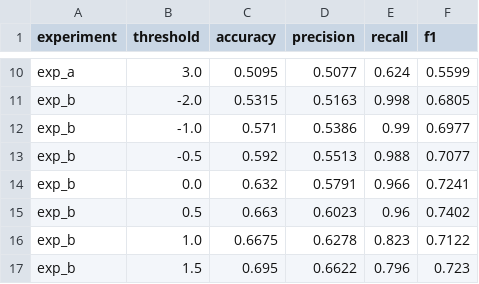
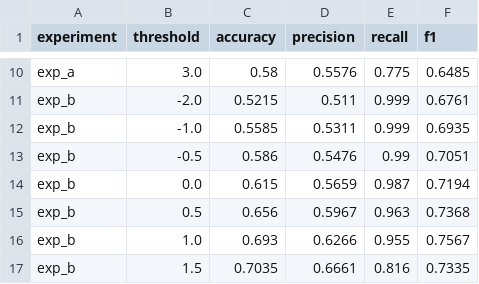
Before and after one commit to AIVIETNAM-AIO-LEHOANGNHAN/AIO_Module_01_Research_HCMUS-project, a CSV file: docs/threshold_results.csv, drawn as a sheet; only a part is shown, gaps mark what is left out; the diff covers the shown part only; the diff names each change by its address in the sheet, - before the commit and + after, or states it on an @@ line.

```diff
--- a/docs/threshold_results.csv
+++ b/docs/threshold_results.csv
-C10 (accuracy): 0.5095
+C10 (accuracy): 0.58
-D10 (precision): 0.5077
+D10 (precision): 0.5576
-E10 (recall): 0.624
+E10 (recall): 0.775
-F10 (f1): 0.5599
+F10 (f1): 0.6485
-C11 (accuracy): 0.5315
+C11 (accuracy): 0.5215
-D11 (precision): 0.5163
+D11 (precision): 0.511
-E11 (recall): 0.998
+E11 (recall): 0.999
-F11 (f1): 0.6805
+F11 (f1): 0.6761
-C12 (accuracy): 0.571
+C12 (accuracy): 0.5585
-D12 (precision): 0.5386
+D12 (precision): 0.5311
-E12 (recall): 0.99
+E12 (recall): 0.999
-F12 (f1): 0.6977
+F12 (f1): 0.6935
-C13 (accuracy): 0.592
+C13 (accuracy): 0.586
-D13 (precision): 0.5513
+D13 (precision): 0.5476
-E13 (recall): 0.988
+E13 (recall): 0.99
-F13 (f1): 0.7077
+F13 (f1): 0.7051
-C14 (accuracy): 0.632
+C14 (accuracy): 0.615
-D14 (precision): 0.5791
+D14 (precision): 0.5659
-E14 (recall): 0.966
+E14 (recall): 0.987
-F14 (f1): 0.7241
+F14 (f1): 0.7194
-C15 (accuracy): 0.663
+C15 (accuracy): 0.656
-D15 (precision): 0.6023
+D15 (precision): 0.5967
-E15 (recall): 0.96
+E15 (recall): 0.963
-F15 (f1): 0.7402
+F15 (f1): 0.7368
-C16 (accuracy): 0.6675
+C16 (accuracy): 0.693
-D16 (precision): 0.6278
+D16 (precision): 0.6266
-E16 (recall): 0.823
+E16 (recall): 0.955
-F16 (f1): 0.7122
+F16 (f1): 0.7567
-C17 (accuracy): 0.695
+C17 (accuracy): 0.7035
-D17 (precision): 0.6622
+D17 (precision): 0.6661
-E17 (recall): 0.796
+E17 (recall): 0.816
-F17 (f1): 0.723
+F17 (f1): 0.7335
```
Also changed, not shown: 38 edited cells elsewhere in this file, 17 other files.
